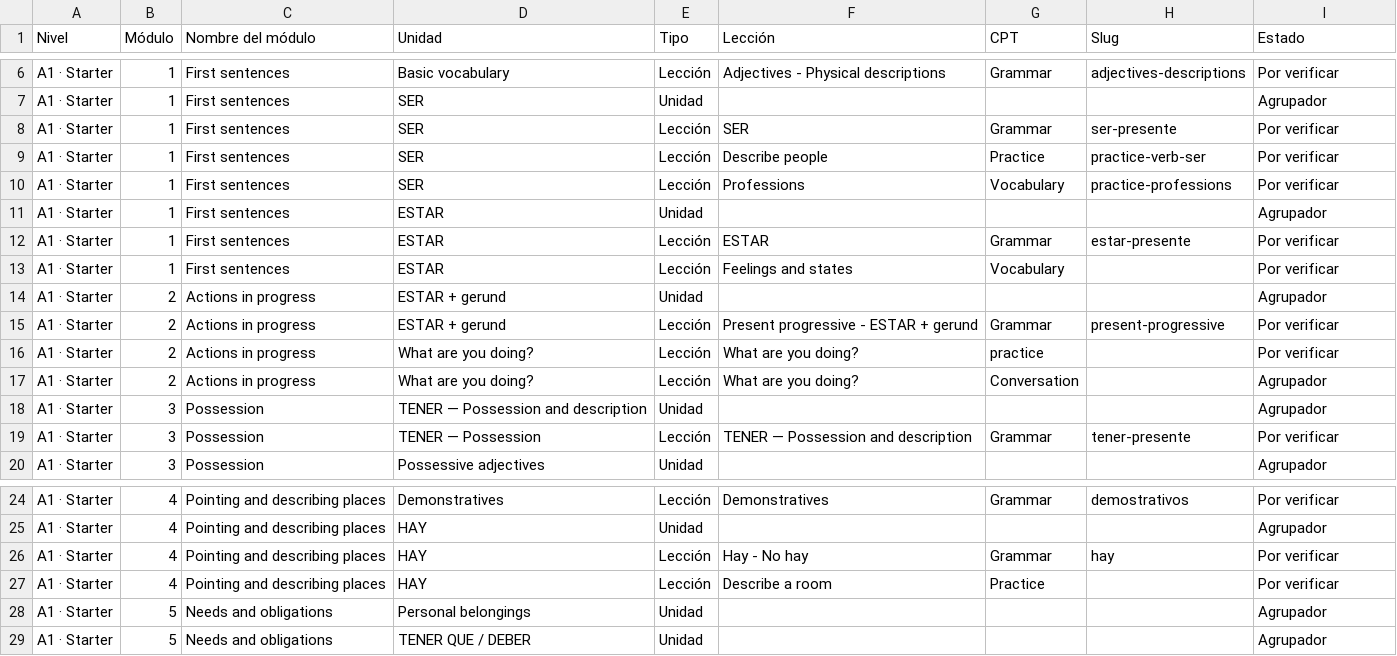
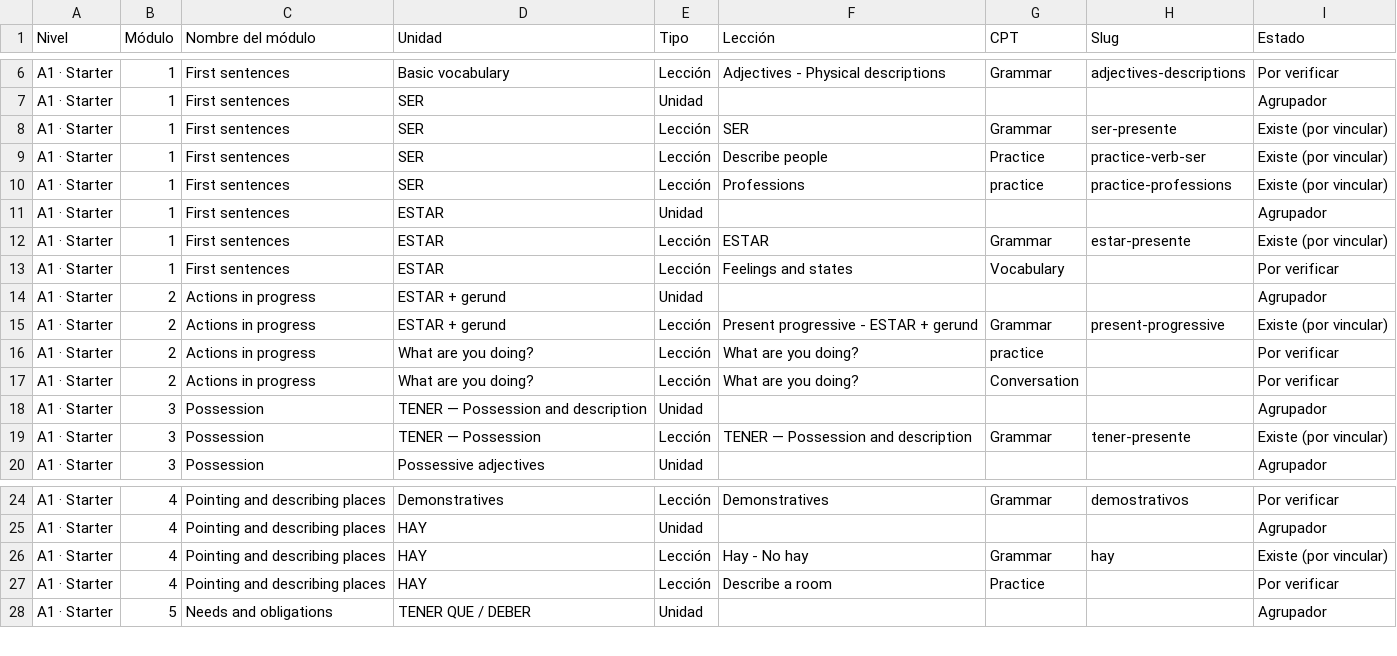
Before and after one commit to JotaNota/Spanishnova_web, a CSV file: docs/content-system/content-plan/route-inventory.csv, drawn as a sheet; only a part is shown, gaps mark what is left out.

Commit message:
docs: update Starter route inventory statuses and CPT from reviewed table

```diff
--- a/docs/content-system/content-plan/route-inventory.csv
+++ b/docs/content-system/content-plan/route-inventory.csv
@@ -7,14 +7,14 @@ A1 · Starter,1,First sentences,Basic vocabulary,Lección,Adjectives - Physical
 A1 · Starter,1,First sentences,SER,Unidad,,,,Agrupador
-A1 · Starter,1,First sentences,SER,Lección,SER,Grammar,ser-presente,Por verificar
-A1 · Starter,1,First sentences,SER,Lección,Describe people,Practice,practice-verb-ser,Por verificar
-A1 · Starter,1,First sentences,SER,Lección,Professions,Vocabulary,practice-professions,Por verificar
+A1 · Starter,1,First sentences,SER,Lección,SER,Grammar,ser-presente,Existe (por vincular)
+A1 · Starter,1,First sentences,SER,Lección,Describe people,Practice,practice-verb-ser,Existe (por vincular)
+A1 · Starter,1,First sentences,SER,Lección,Professions,practice,practice-professions,Existe (por vincular)
 A1 · Starter,1,First sentences,ESTAR,Unidad,,,,Agrupador
-A1 · Starter,1,First sentences,ESTAR,Lección,ESTAR,Grammar,estar-presente,Por verificar
+A1 · Starter,1,First sentences,ESTAR,Lección,ESTAR,Grammar,estar-presente,Existe (por vincular)
 A1 · Starter,1,First sentences,ESTAR,Lección,Feelings and states,Vocabulary,,Por verificar
 A1 · Starter,2,Actions in progress,ESTAR + gerund,Unidad,,,,Agrupador
-A1 · Starter,2,Actions in progress,ESTAR + gerund,Lección,Present progressive - ESTAR + gerund,Grammar,present-progressive,Por verificar
+A1 · Starter,2,Actions in progress,ESTAR + gerund,Lección,Present progressive - ESTAR + gerund,Grammar,present-progressive,Existe (por vincular)
 A1 · Starter,2,Actions in progress,What are you doing?,Lección,What are you doing?,practice,,Por verificar
-A1 · Starter,2,Actions in progress,What are you doing?,Lección,What are you doing?,Conversation,,Agrupador
+A1 · Starter,2,Actions in progress,What are you doing?,Lección,What are you doing?,Conversation,,Por verificar
 A1 · Starter,3,Possession,TENER — Possession and description,Unidad,,,,Agrupador
-A1 · Starter,3,Possession,TENER — Possession,Lección,TENER — Possession and description,Grammar,tener-presente,Por verificar
+A1 · Starter,3,Possession,TENER — Possession,Lección,TENER — Possession and description,Grammar,tener-presente,Existe (por vincular)
 A1 · Starter,3,Possession,Possessive adjectives,Unidad,,,,Agrupador
@@ -25,5 +25,4 @@ A1 · Starter,4,Pointing and describing places,Demonstratives,Lección,Demonstra
 A1 · Starter,4,Pointing and describing places,HAY,Unidad,,,,Agrupador
-A1 · Starter,4,Pointing and describing places,HAY,Lección,Hay - No hay,Grammar,hay,Por verificar
+A1 · Starter,4,Pointing and describing places,HAY,Lección,Hay - No hay,Grammar,hay,Existe (por vincular)
 A1 · Starter,4,Pointing and describing places,HAY,Lección,Describe a room,Practice,,Por verificar
-A1 · Starter,5,Needs and obligations,Personal belongings,Unidad,,,,Agrupador
 A1 · Starter,5,Needs and obligations,TENER QUE / DEBER,Unidad,,,,Agrupador
```
